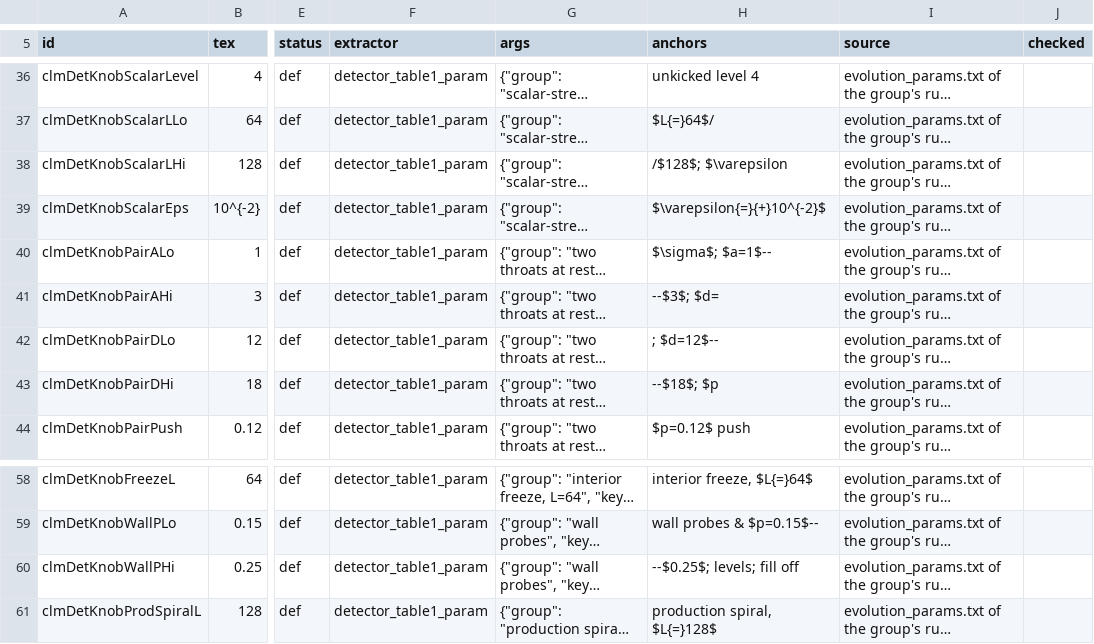
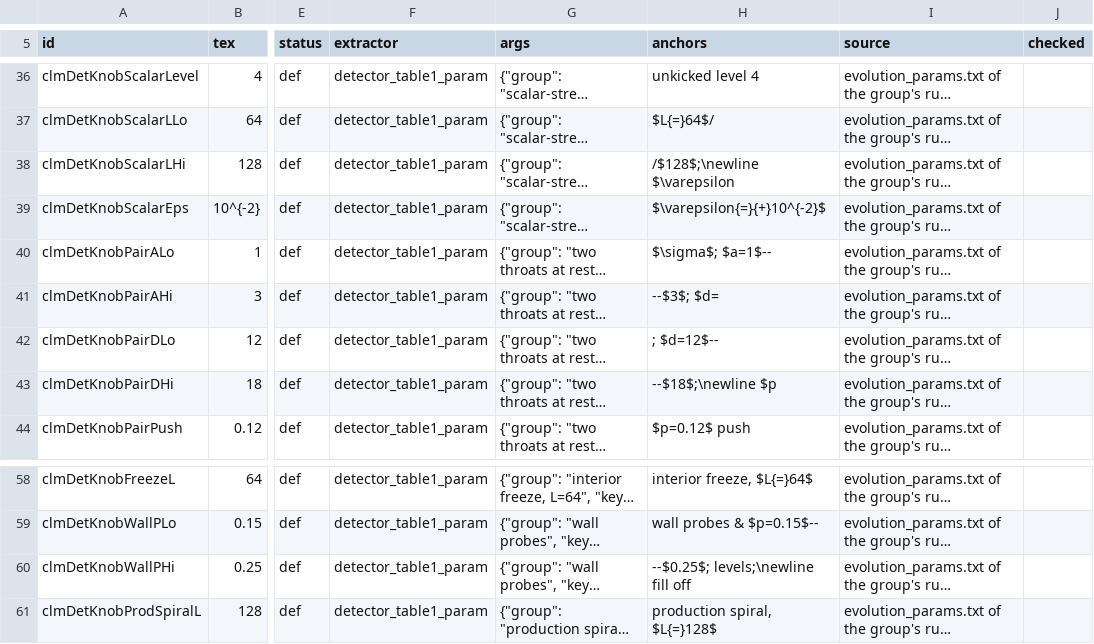
Before and after one commit to Nikchik-coder/GRTeclyn, a TSV file: research/merger/article/claims/ledger_detector.tsv, drawn as a sheet; only a part is shown, gaps mark what is left out; long unchanged cells end in …; the diff names each change by its address in the sheet, - before the commit and + after, or states it on an @@ line.

Commit message:
article(merger): Table I fits the text width; Table II signs the kicks
Table I ran ~11 % past the text width (measured off the compiled PDF),
pushing the right Sec. column into the margin. The two knob columns are
now fixed width (0.215 / 0.195 textwidth) with the seven longest knobs
broken by hand; nothing removed. Three ledger anchors follow the breaks.

Table II's kick columns now read +10^-2 / +10^-3, matching Fig. 1(c):
the times to a horizon are the outward kicks, the collapsing sign. The
caption and the Sec. IV.F sentence say the same. claims.py check: 852
rows, 0 problems; numbers.tex unchanged.

```diff
--- a/research/merger/article/claims/ledger_detector.tsv
+++ b/research/merger/article/claims/ledger_detector.tsv
-H38 (anchors): /$128$; $\varepsilon
+H38 (anchors): /$128$;\newline $\varepsilon
-H43 (anchors): --$18$; $p
+H43 (anchors): --$18$;\newline $p
-H60 (anchors): --$0.25$; levels; fill off
+H60 (anchors): --$0.25$; levels;\newline fill off
```
Also changed, not shown: 1 other file.
